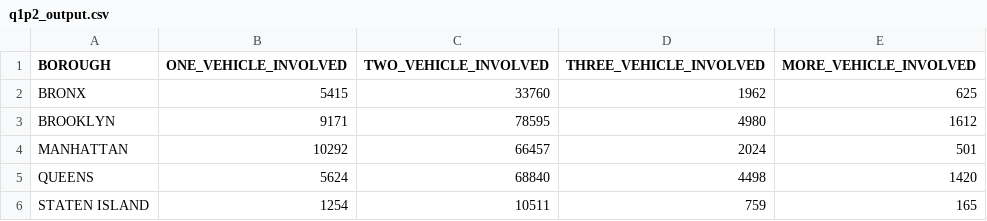
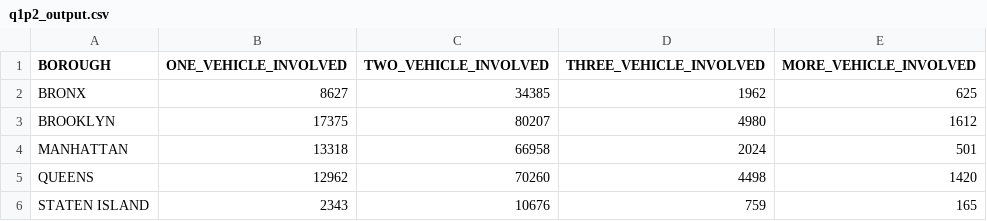
Before and after one commit to Jaackey/INFO-7374-Spring-2017-Python-SEC-1, a CSV file: Assignment_3/output_csv/q1p2_output.csv, drawn as a sheet.

```diff
--- a/Assignment_3/output_csv/q1p2_output.csv
+++ b/Assignment_3/output_csv/q1p2_output.csv
@@ -1,6 +1,6 @@
 BOROUGH,ONE_VEHICLE_INVOLVED,TWO_VEHICLE_INVOLVED,THREE_VEHICLE_INVOLVED,MORE_VEHICLE_INVOLVED
-BRONX,5415,33760,1962,625
-BROOKLYN,9171,78595,4980,1612
-MANHATTAN,10292,66457,2024,501
-QUEENS,5624,68840,4498,1420
-STATEN ISLAND,1254,10511,759,165
+BRONX,8627,34385,1962,625
+BROOKLYN,17375,80207,4980,1612
+MANHATTAN,13318,66958,2024,501
+QUEENS,12962,70260,4498,1420
+STATEN ISLAND,2343,10676,759,165
```
Also changed, not shown: 1 other file.
